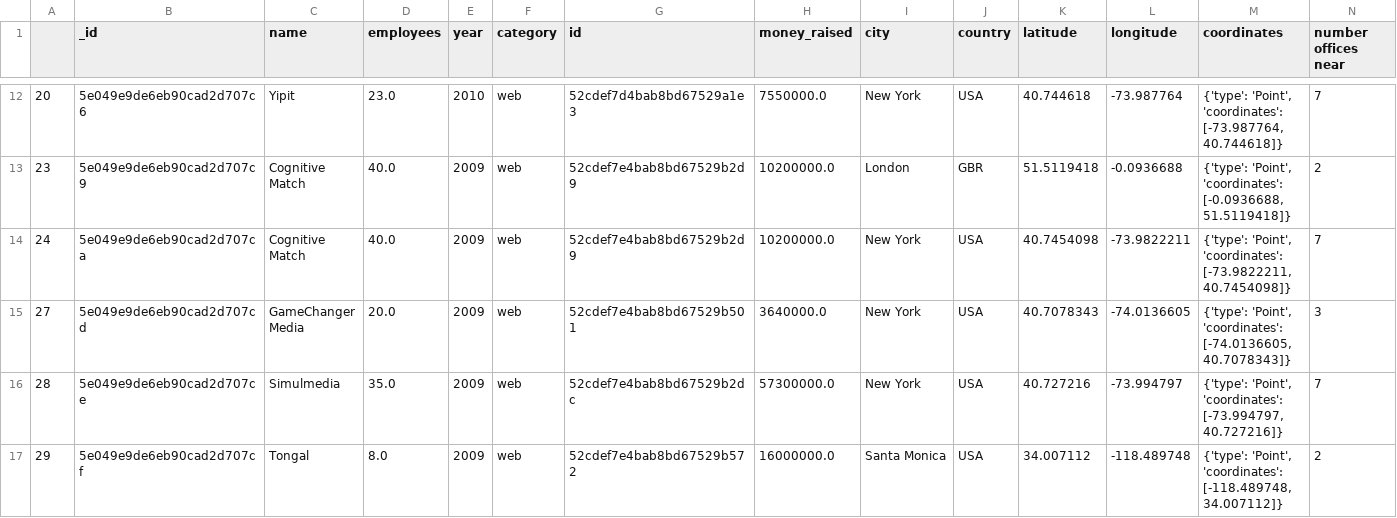
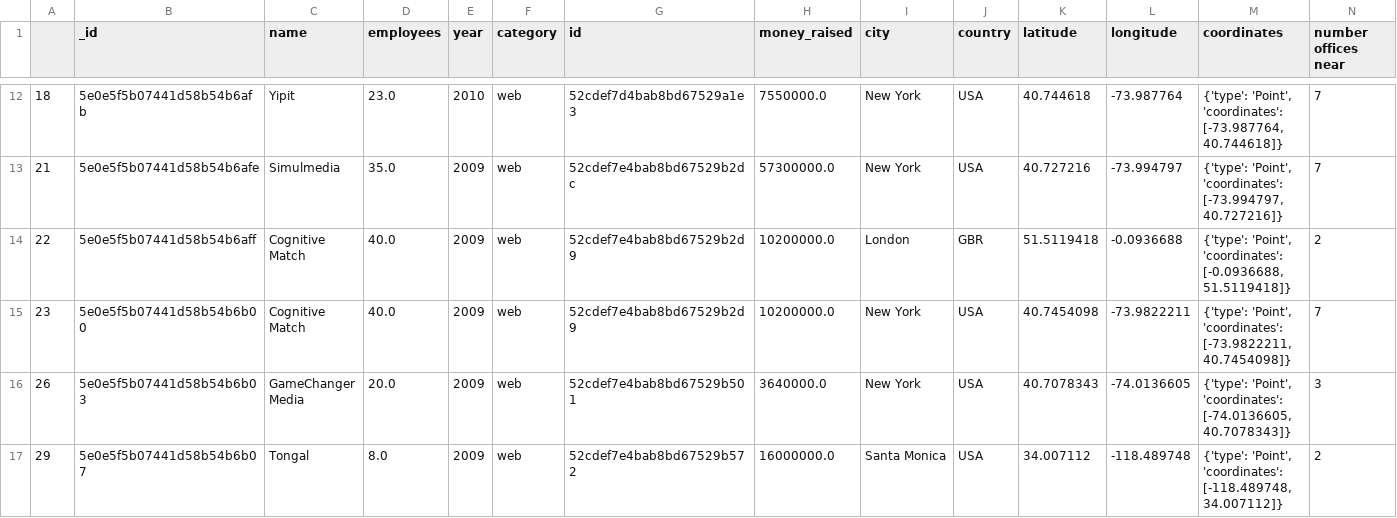
Before and after one commit to 3DWorldBuilder/GEO-Location, a CSV file: output/best_companies.csv, drawn as a sheet; only a part is shown, gaps mark what is left out; the diff covers the shown part only.

```diff
--- a/output/best_companies.csv
+++ b/output/best_companies.csv
@@ -12,6 +12,6 @@
-20,5e049e9de6eb90cad2d707c6,Yipit,23.0,2010,web,52cdef7d4bab8bd67529a1e3,7550000.0,New York,USA,40.744618,-73.987764,"{'type': 'Point', 'coordinates': [-73.987764, 40.744618]}",7
-23,5e049e9de6eb90cad2d707c9,Cognitive Match,40.0,2009,web,52cdef7e4bab8bd67529b2d9,10200000.0,London,GBR,51.5119418,-0.0936688,"{'type': 'Point', 'coordinates': [-0.0936688, 51.5119418]}",2
-24,5e049e9de6eb90cad2d707ca,Cognitive Match,40.0,2009,web,52cdef7e4bab8bd67529b2d9,10200000.0,New York,USA,40.7454098,-73.9822211,"{'type': 'Point', 'coordinates': [-73.9822211, 40.7454098]}",7
-27,5e049e9de6eb90cad2d707cd,GameChanger Media,20.0,2009,web,52cdef7e4bab8bd67529b501,3640000.0,New York,USA,40.7078343,-74.0136605,"{'type': 'Point', 'coordinates': [-74.0136605, 40.7078343]}",3
-28,5e049e9de6eb90cad2d707ce,Simulmedia,35.0,2009,web,52cdef7e4bab8bd67529b2dc,57300000.0,New York,USA,40.727216,-73.994797,"{'type': 'Point', 'coordinates': [-73.994797, 40.727216]}",7
-29,5e049e9de6eb90cad2d707cf,Tongal,8.0,2009,web,52cdef7e4bab8bd67529b572,16000000.0,Santa Monica,USA,34.007112,-118.489748,"{'type': 'Point', 'coordinates': [-118.489748, 34.007112]}",2
+18,5e0e5f5b07441d58b54b6afb,Yipit,23.0,2010,web,52cdef7d4bab8bd67529a1e3,7550000.0,New York,USA,40.744618,-73.987764,"{'type': 'Point', 'coordinates': [-73.987764, 40.744618]}",7
+21,5e0e5f5b07441d58b54b6afe,Simulmedia,35.0,2009,web,52cdef7e4bab8bd67529b2dc,57300000.0,New York,USA,40.727216,-73.994797,"{'type': 'Point', 'coordinates': [-73.994797, 40.727216]}",7
+22,5e0e5f5b07441d58b54b6aff,Cognitive Match,40.0,2009,web,52cdef7e4bab8bd67529b2d9,10200000.0,London,GBR,51.5119418,-0.0936688,"{'type': 'Point', 'coordinates': [-0.0936688, 51.5119418]}",2
+23,5e0e5f5b07441d58b54b6b00,Cognitive Match,40.0,2009,web,52cdef7e4bab8bd67529b2d9,10200000.0,New York,USA,40.7454098,-73.9822211,"{'type': 'Point', 'coordinates': [-73.9822211, 40.7454098]}",7
+26,5e0e5f5b07441d58b54b6b03,GameChanger Media,20.0,2009,web,52cdef7e4bab8bd67529b501,3640000.0,New York,USA,40.7078343,-74.0136605,"{'type': 'Point', 'coordinates': [-74.0136605, 40.7078343]}",3
+29,5e0e5f5b07441d58b54b6b07,Tongal,8.0,2009,web,52cdef7e4bab8bd67529b572,16000000.0,Santa Monica,USA,34.007112,-118.489748,"{'type': 'Point', 'coordinates': [-118.489748, 34.007112]}",2
```
Also changed, not shown: 4 added rows, 4 removed rows and 35 edited cells elsewhere in this file, 14 other files.
